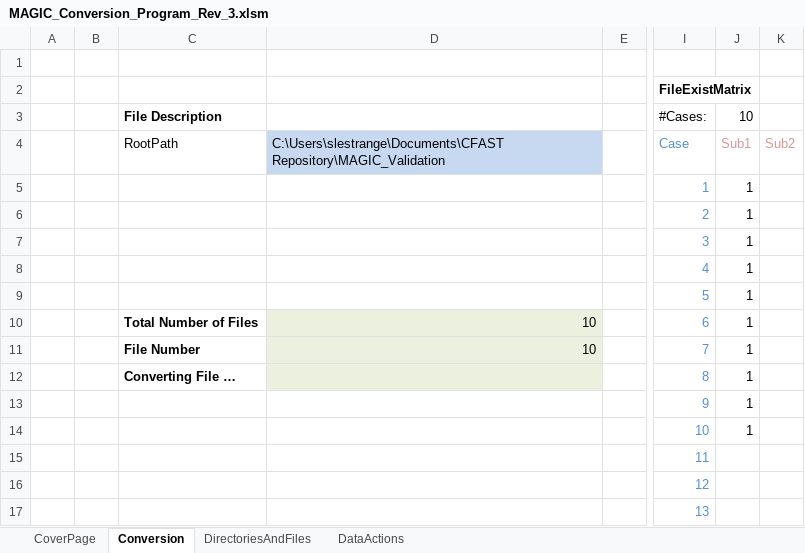
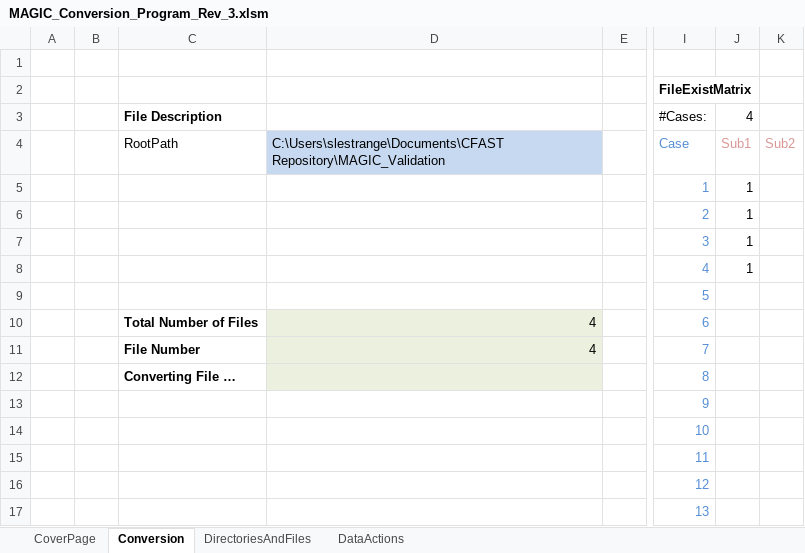
Before and after one commit to atwhaley/cfast, an Excel workbook: cfast/trunk/MAGIC_Validation/MAGIC_Conversion_Program_Rev_3.xlsm, sheet Conversion, drawn as a sheet; only a part is shown, gaps mark what is left out; values as stored, in another font and other column widths than the file's, no borders; charts and pictures not drawn; the diff names each change by its address in the sheet, - before the commit and + after, or states it on an @@ line.

```diff
--- a/cfast/trunk/MAGIC_Validation/MAGIC_Conversion_Program_Rev_3.xlsm (sheet Conversion)
+++ b/cfast/trunk/MAGIC_Validation/MAGIC_Conversion_Program_Rev_3.xlsm (sheet Conversion)
-J3: 10
+J3: 4
-J9:J14: 1
+J9:J14: (empty)
-D10:D11: 10
+D10:D11: 4
```
Also changed, not shown: sheet DirectoriesAndFiles, 9 other files.
